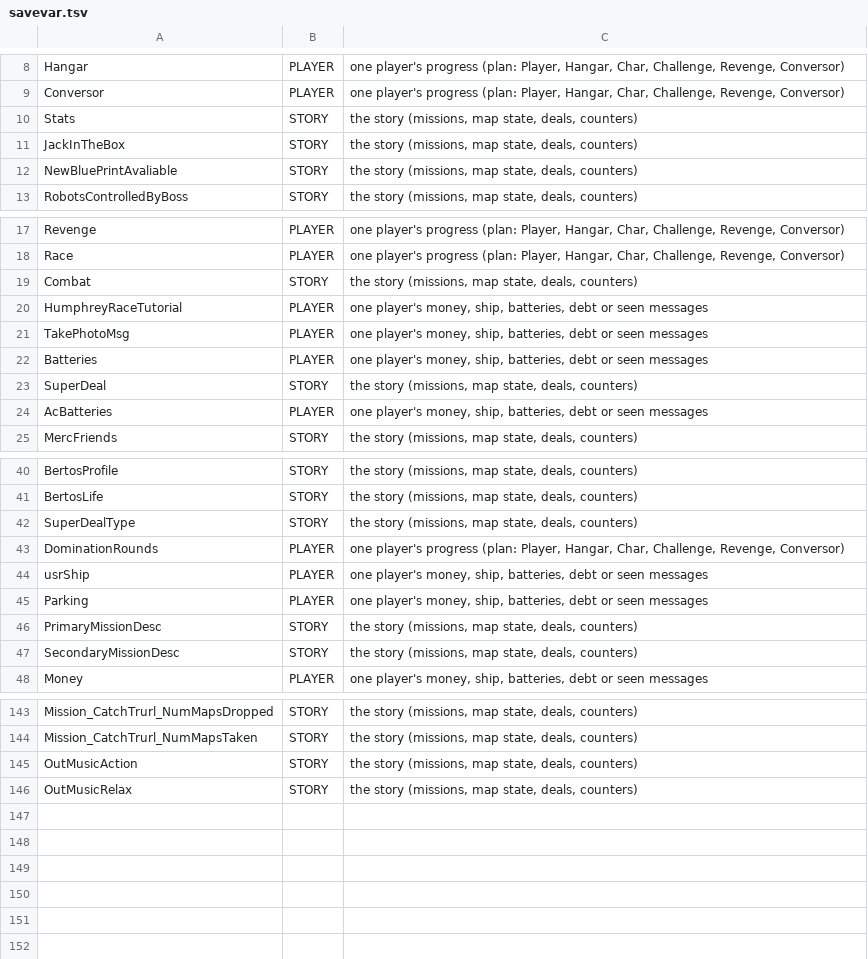
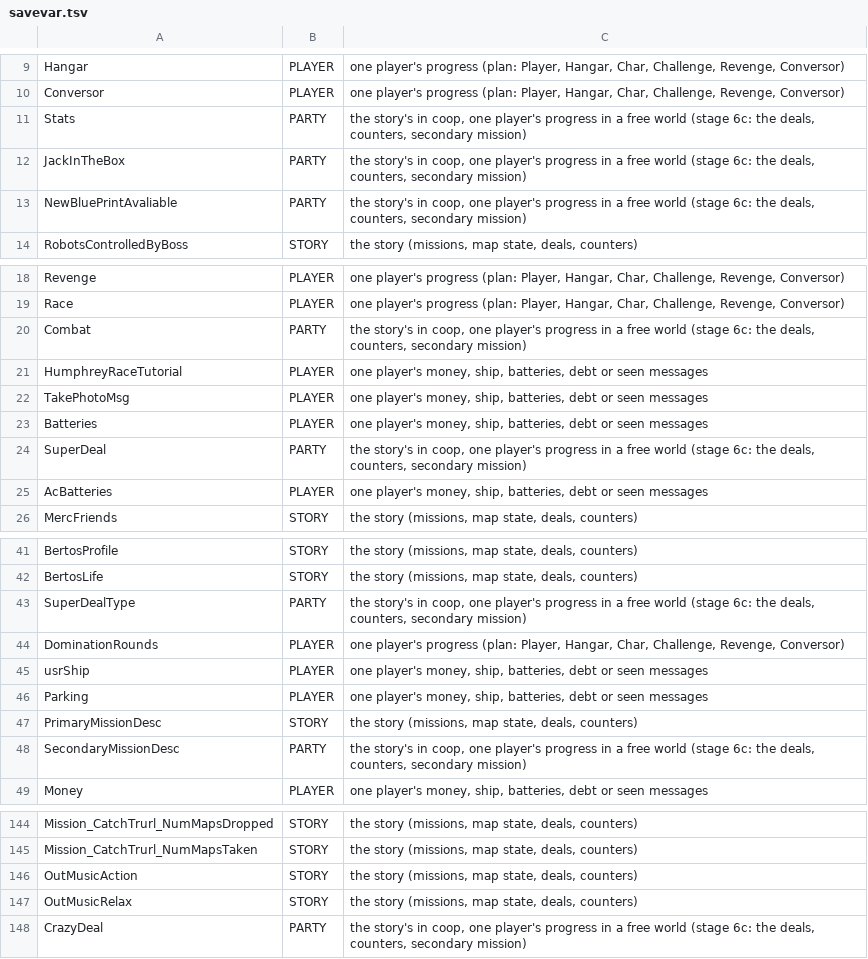
Before and after one commit to Blackwolf1337/scrapland, a TSV file: tools/script/netclass/savevar.tsv, drawn as a sheet; only a part is shown, gaps mark what is left out; the diff covers the shown part only.

Commit message:
Challenges, revenges, races and crazy deals per player on -mp2: activity entities owned by their player, private checkpoints, per player race state, the challenge at the arrival, player level changes travel, super deal group instances of the coordinator

```diff
--- a/tools/script/netclass/savevar.tsv
+++ b/tools/script/netclass/savevar.tsv
@@ -9,5 +10,5 @@ Hangar	PLAYER	one player's progress (plan: Player, Hangar, Char, Challenge, Reve
 Conversor	PLAYER	one player's progress (plan: Player, Hangar, Char, Challenge, Revenge, Conversor)
-Stats	STORY	the story (missions, map state, deals, counters)
-JackInTheBox	STORY	the story (missions, map state, deals, counters)
-NewBluePrintAvaliable	STORY	the story (missions, map state, deals, counters)
+Stats	PARTY	the story's in coop, one player's progress in a free world (stage 6c: the deals, counters, secondary mission)
+JackInTheBox	PARTY	the story's in coop, one player's progress in a free world (stage 6c: the deals, counters, secondary mission)
+NewBluePrintAvaliable	PARTY	the story's in coop, one player's progress in a free world (stage 6c: the deals, counters, secondary mission)
 RobotsControlledByBoss	STORY	the story (missions, map state, deals, counters)
@@ -18,3 +19,3 @@ Revenge	PLAYER	one player's progress (plan: Player, Hangar, Char, Challenge, Rev
 Race	PLAYER	one player's progress (plan: Player, Hangar, Char, Challenge, Revenge, Conversor)
-Combat	STORY	the story (missions, map state, deals, counters)
+Combat	PARTY	the story's in coop, one player's progress in a free world (stage 6c: the deals, counters, secondary mission)
 HumphreyRaceTutorial	PLAYER	one player's money, ship, batteries, debt or seen messages
@@ -22,3 +23,3 @@ TakePhotoMsg	PLAYER	one player's money, ship, batteries, debt or seen messages
 Batteries	PLAYER	one player's money, ship, batteries, debt or seen messages
-SuperDeal	STORY	the story (missions, map state, deals, counters)
+SuperDeal	PARTY	the story's in coop, one player's progress in a free world (stage 6c: the deals, counters, secondary mission)
 AcBatteries	PLAYER	one player's money, ship, batteries, debt or seen messages
@@ -41,3 +42,3 @@ BertosProfile	STORY	the story (missions, map state, deals, counters)
 BertosLife	STORY	the story (missions, map state, deals, counters)
-SuperDealType	STORY	the story (missions, map state, deals, counters)
+SuperDealType	PARTY	the story's in coop, one player's progress in a free world (stage 6c: the deals, counters, secondary mission)
 DominationRounds	PLAYER	one player's progress (plan: Player, Hangar, Char, Challenge, Revenge, Conversor)
@@ -46,3 +47,3 @@ Parking	PLAYER	one player's money, ship, batteries, debt or seen messages
 PrimaryMissionDesc	STORY	the story (missions, map state, deals, counters)
-SecondaryMissionDesc	STORY	the story (missions, map state, deals, counters)
+SecondaryMissionDesc	PARTY	the story's in coop, one player's progress in a free world (stage 6c: the deals, counters, secondary mission)
 Money	PLAYER	one player's money, ship, batteries, debt or seen messages
@@ -146 +147,2 @@ OutMusicAction	STORY	the story (missions, map state, deals, counters)
 OutMusicRelax	STORY	the story (missions, map state, deals, counters)
+CrazyDeal	PARTY	the story's in coop, one player's progress in a free world (stage 6c: the deals, counters, secondary mission)
```
Also changed, not shown: 1 added row and 1 edited cell elsewhere in this file, 39 other files.
